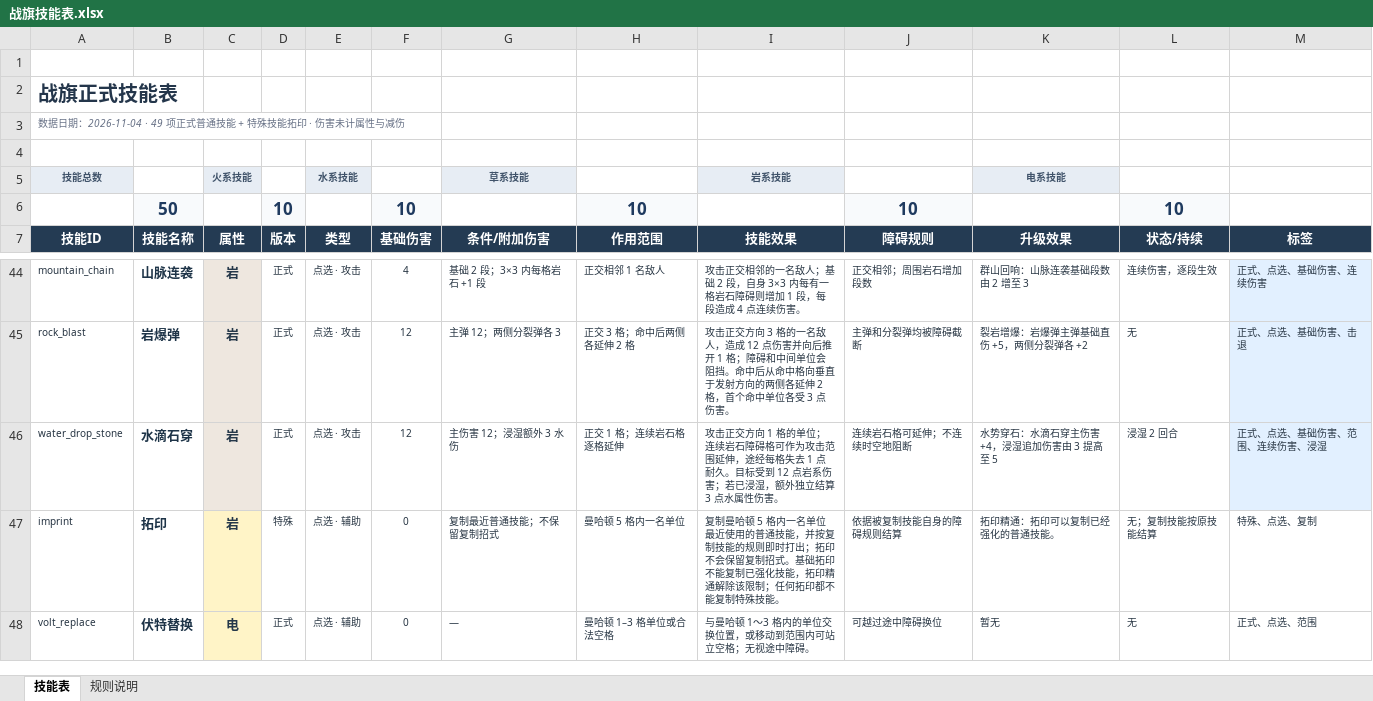
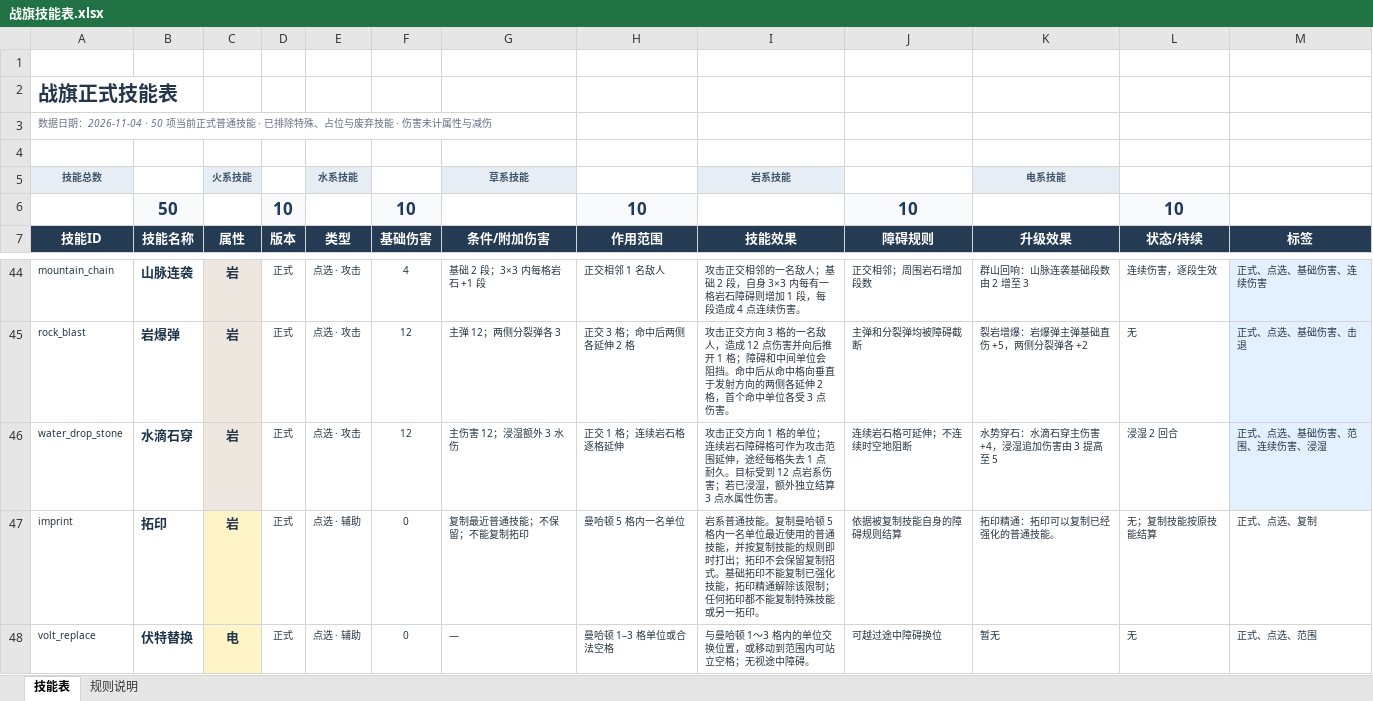
Before and after one commit to fengchejun/pokemon_chess_roguelike, an Excel workbook: output/战旗技能表.xlsx, sheet 技能表, drawn as a sheet; only a part is shown, gaps mark what is left out; values as stored, in another font and other column widths than the file's, no borders; table styles not drawn; the diff names each change by its address in the sheet, - before the commit and + after, or states it on an @@ line.

```diff
--- a/output/战旗技能表.xlsx (sheet 技能表)
+++ b/output/战旗技能表.xlsx (sheet 技能表)
-A3 (技能ID): …期：2026-11-04 · 49 项正式普通技能 + 特殊技能拓印 · 伤害…
+A3 (技能ID): …期：2026-11-04 · 50 项当前正式普通技能 · 已排除特殊、占位与废弃技能 · 伤害…
-D47 (版本): 特殊
+D47 (版本): 正式
-G47 (条件/附加伤害): 复制最近普通技能；不保留复制招式
+G47 (条件/附加伤害): 复制最近普通技能；不保留；不能复制拓印
-I47 (技能效果): 复制曼哈顿 5 格内一名单位最近使用的普通技能，并按复制技能的规则即时打出；拓印不会保留复制招式。基础拓印不能复制已强化技能，拓印精通解除该限制；任何拓印都不能复制特殊技能。
+I47 (技能效果): 岩系普通技能。复制曼哈顿 5 格内一名单位最近使用的普通技能，并按复制技能的规则即时打出；拓印不会保留复制招式。基础拓印不能复制已强化技能，拓印精通解除该限制；任何拓印都不能复制特殊技能或另一拓印。
-M47 (标签): 特殊、点选、复制
+M47 (标签): 正式、点选、复制
```
Also changed, not shown: sheet 规则说明, 8 other files.
